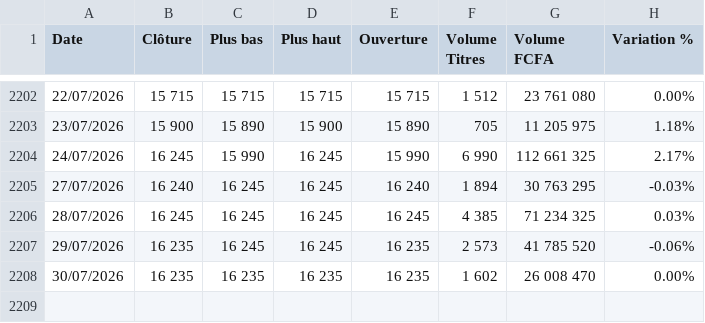
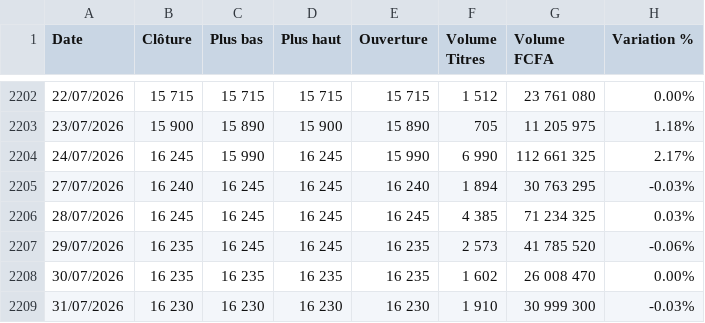
Before and after one commit to harzat/brvm-data-public, a CSV file: Historique_Complet_ECOBANK_CI.csv, drawn as a sheet; only a part is shown, gaps mark what is left out; the diff names each change by its address in the sheet, - before the commit and + after, or states it on an @@ line.

```diff
--- a/Historique_Complet_ECOBANK_CI.csv
+++ b/Historique_Complet_ECOBANK_CI.csv
+row 2209: 31/07/2026 | 16 230 | 16 230 | 16 230 | 16 230 | 1 910 | 30 999 300 | -0.03%
```
Also changed, not shown: Historique_Complet_BOA_CI.csv, Historique_Complet_CORIS_BANK_BF.csv, 49 other files.
